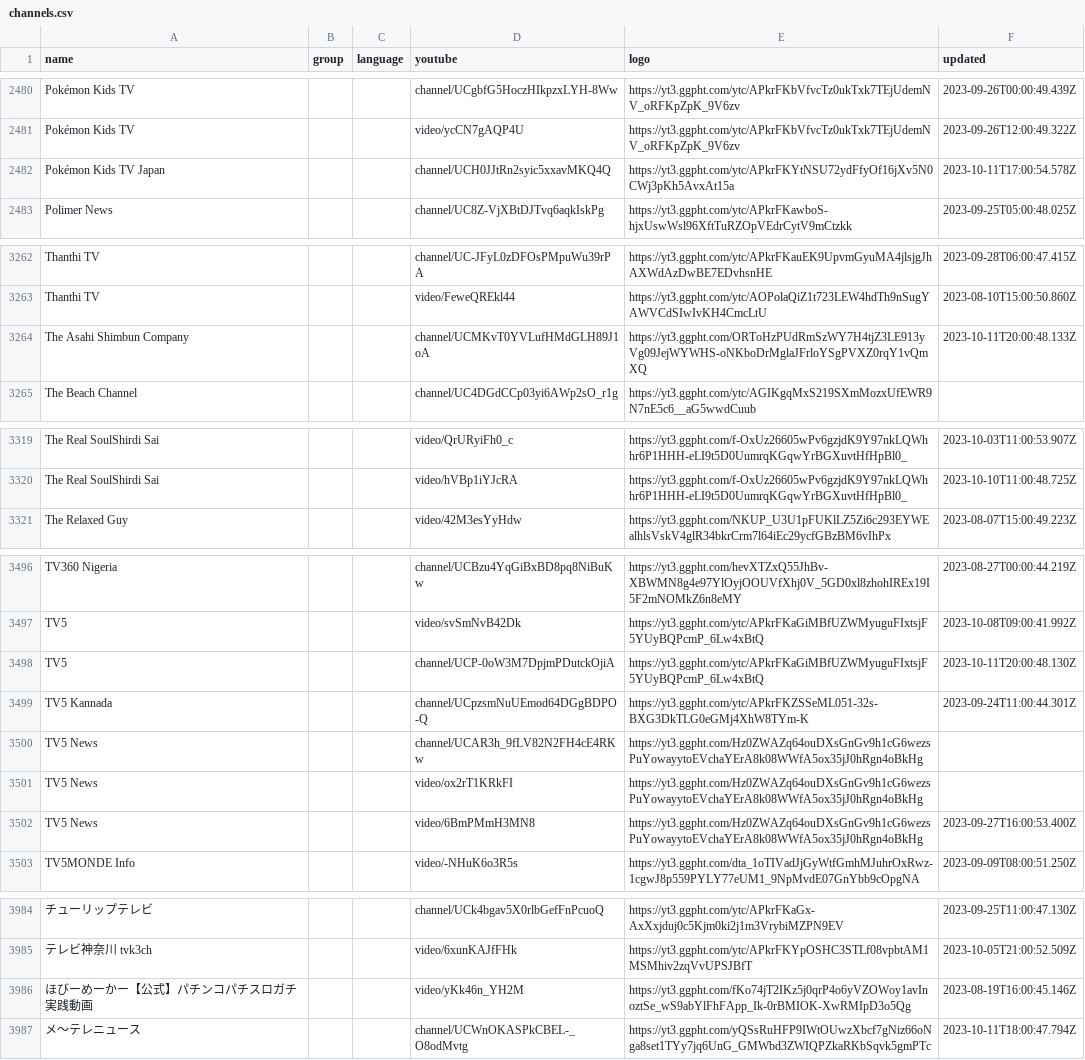
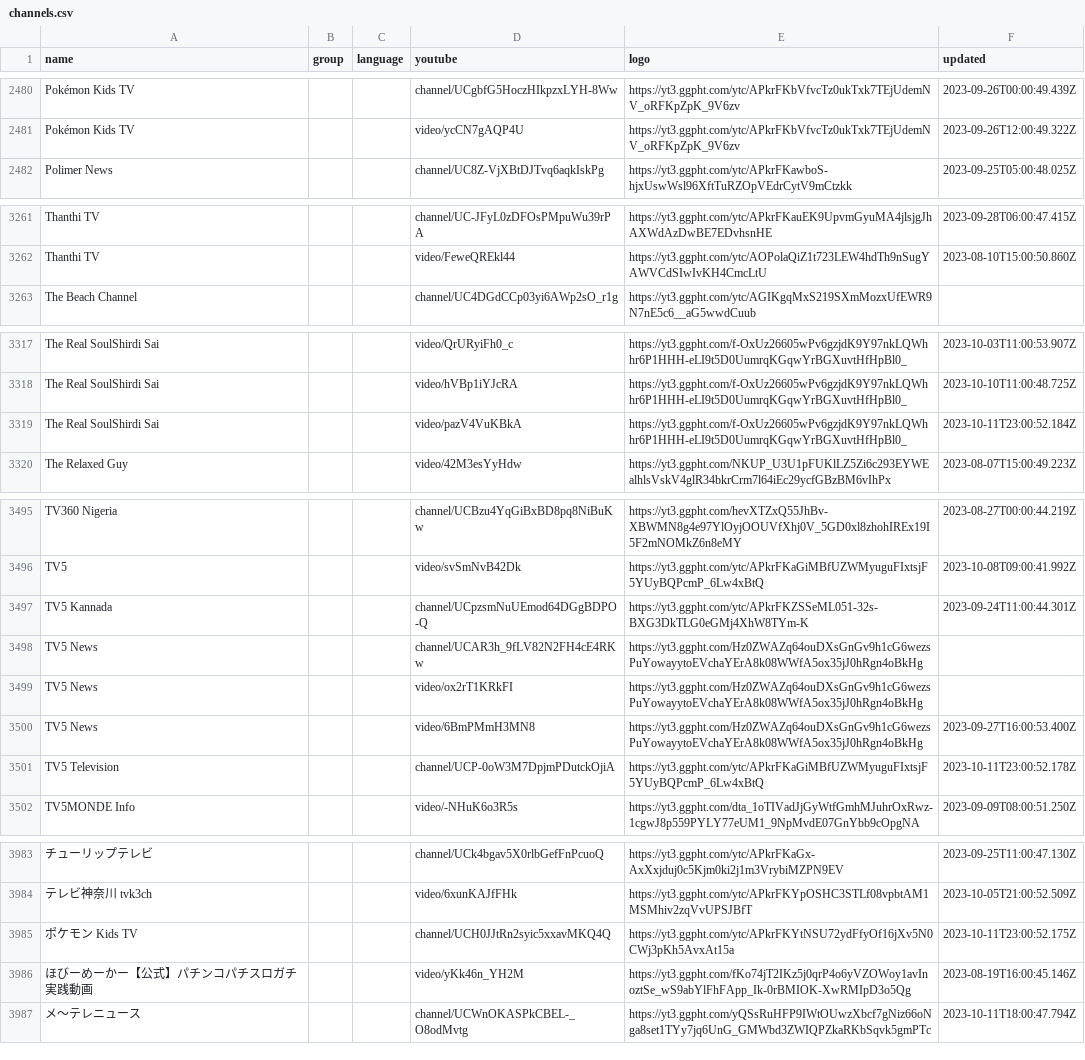
Before and after one commit to Navezjt/Navez-ST, a CSV file: channels.csv, drawn as a sheet; only a part is shown, gaps mark what is left out; removed rows and columns are numbered as before the commit, all else as after; the diff covers the shown part only; the diff names each change by its address in the sheet, - before the commit and + after, or states it on an @@ line.

```diff
--- a/channels.csv
+++ b/channels.csv
-row 2482: Pokémon Kids TV Japan |  |  | channel/UCH0JJtRn2syic5xxavMKQ4Q | https://yt3.ggpht.com/ytc/APkrFKYtNSU72ydFfyOf16jXv5N0CWj3pKh5AvxAt15a | 2023-10-11T17:00:54.578Z
-row 3264: The Asahi Shimbun Company |  |  | channel/UCMKvT0YVLufHMdGLH89J1oA | https://yt3.ggpht.com/ORToHzPUdRmSzWY7H4tjZ3LE913yVg09JejWYWHS-oNKboDrMglaJFrloYSgPVXZ0rqY1vQmXQ | 2023-10-11T20:00:48.133Z
+row 3319: The Real SoulShirdi Sai |  |  | video/pazV4VuKBkA | https://yt3.ggpht.com/f-OxUz26605wPv6gzjdK9Y97nkLQWhhr6P1HHH-eLI9t5D0UumrqKGqwYrBGXuvtHfHpBl0_ | 2023-10-11T23:00:52.184Z
-row 3498: TV5 |  |  | channel/UCP-0oW3M7DpjmPDutckOjiA | https://yt3.ggpht.com/ytc/APkrFKaGiMBfUZWMyuguFIxtsjF5YUyBQPcmP_6Lw4xBtQ | 2023-10-11T20:00:48.130Z
+row 3501: TV5 Television |  |  | channel/UCP-0oW3M7DpjmPDutckOjiA | https://yt3.ggpht.com/ytc/APkrFKaGiMBfUZWMyuguFIxtsjF5YUyBQPcmP_6Lw4xBtQ | 2023-10-11T23:00:52.178Z
+row 3985: ポケモン Kids TV |  |  | channel/UCH0JJtRn2syic5xxavMKQ4Q | https://yt3.ggpht.com/ytc/APkrFKYtNSU72ydFfyOf16jXv5N0CWj3pKh5AvxAt15a | 2023-10-11T23:00:52.175Z
```
Also changed, not shown: 1 added row and 2 edited cells elsewhere in this file.
